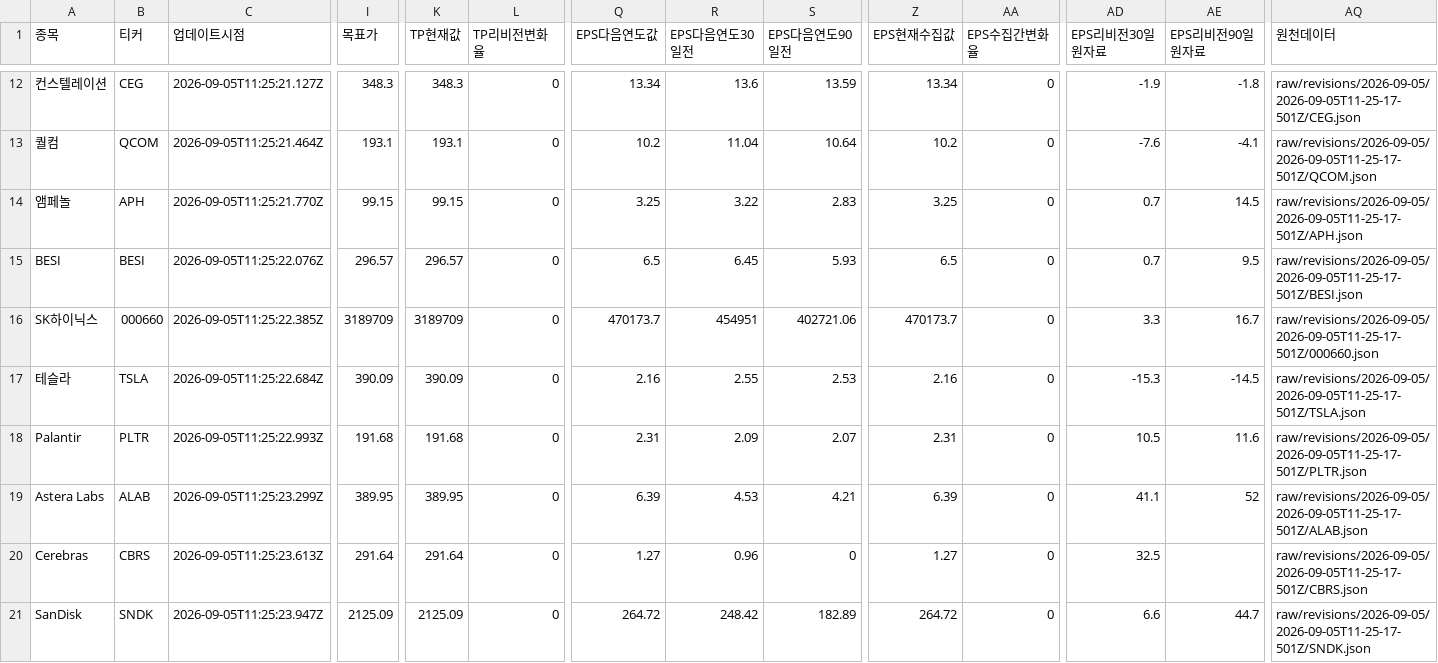
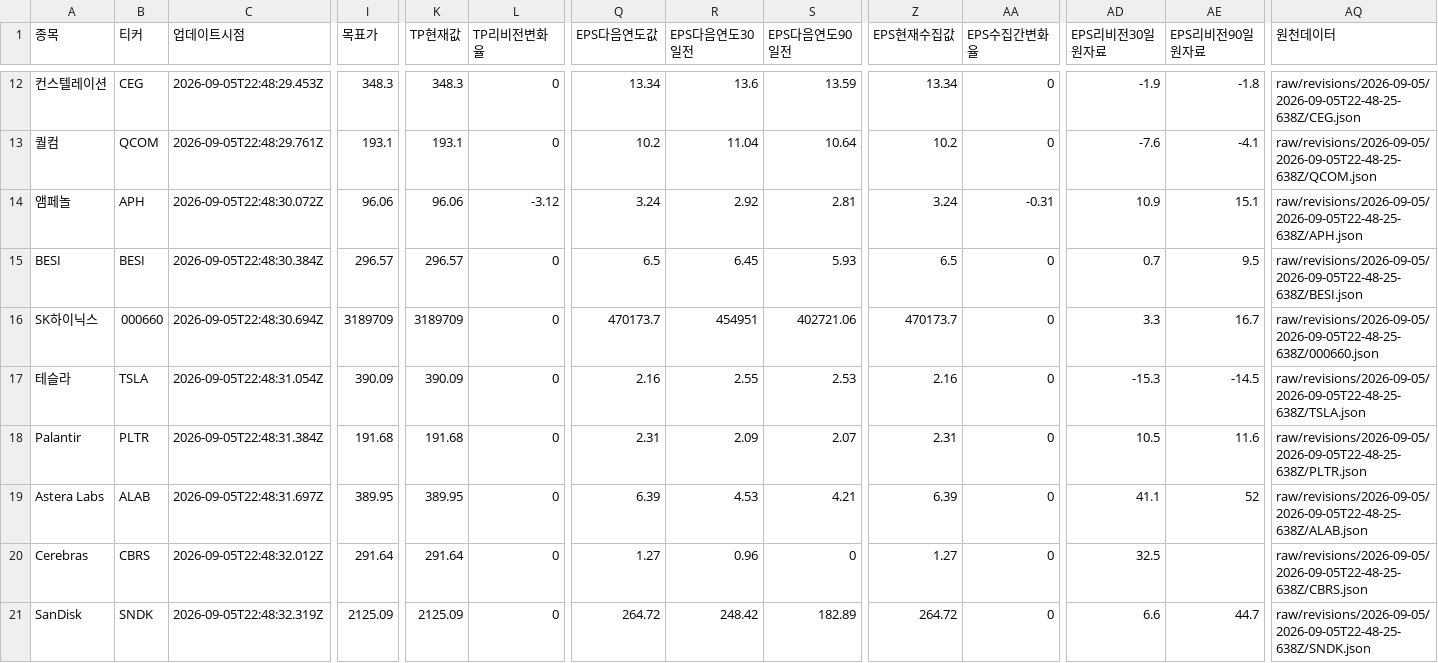
Before and after one commit to SimpleorNothing/ten-bagger, a CSV file: raw/revisions/latest.csv, drawn as a sheet; only a part is shown, gaps mark what is left out; the diff covers the shown part only; the diff names each change by its address in the sheet, - before the commit and + after, or states it on an @@ line.

Commit message:
chore: update market data + integrity-audited revisions (#1949)
Co-authored-by: github-actions[bot] <41898282+github-actions[bot]@users.noreply.github.com>

```diff
--- a/raw/revisions/latest.csv
+++ b/raw/revisions/latest.csv
-C12 (업데이트시점): 2026-09-05T11:25:21.127Z
+C12 (업데이트시점): 2026-09-05T22:48:29.453Z
-AQ12 (원천데이터): raw/revisions/2026-09-05/2026-09-05T11-25-17-501Z/CEG.json
+AQ12 (원천데이터): raw/revisions/2026-09-05/2026-09-05T22-48-25-638Z/CEG.json
-C13 (업데이트시점): 2026-09-05T11:25:21.464Z
+C13 (업데이트시점): 2026-09-05T22:48:29.761Z
-AQ13 (원천데이터): raw/revisions/2026-09-05/2026-09-05T11-25-17-501Z/QCOM.json
+AQ13 (원천데이터): raw/revisions/2026-09-05/2026-09-05T22-48-25-638Z/QCOM.json
-C14 (업데이트시점): 2026-09-05T11:25:21.770Z
+C14 (업데이트시점): 2026-09-05T22:48:30.072Z
-I14 (목표가): 99.15
+I14 (목표가): 96.06
-K14 (TP현재값): 99.15
+K14 (TP현재값): 96.06
-L14 (TP리비전변화율): 0
+L14 (TP리비전변화율): -3.12
-Q14 (EPS다음연도값): 3.25
+Q14 (EPS다음연도값): 3.24
-R14 (EPS다음연도30일전): 3.22
+R14 (EPS다음연도30일전): 2.92
-S14 (EPS다음연도90일전): 2.83
+S14 (EPS다음연도90일전): 2.81
-Z14 (EPS현재수집값): 3.25
+Z14 (EPS현재수집값): 3.24
-AA14 (EPS수집간변화율): 0
+AA14 (EPS수집간변화율): -0.31
-AD14 (EPS리비전30일원자료): 0.7
+AD14 (EPS리비전30일원자료): 10.9
-AE14 (EPS리비전90일원자료): 14.5
+AE14 (EPS리비전90일원자료): 15.1
-AQ14 (원천데이터): raw/revisions/2026-09-05/2026-09-05T11-25-17-501Z/APH.json
+AQ14 (원천데이터): raw/revisions/2026-09-05/2026-09-05T22-48-25-638Z/APH.json
-C15 (업데이트시점): 2026-09-05T11:25:22.076Z
+C15 (업데이트시점): 2026-09-05T22:48:30.384Z
-AQ15 (원천데이터): raw/revisions/2026-09-05/2026-09-05T11-25-17-501Z/BESI.json
+AQ15 (원천데이터): raw/revisions/2026-09-05/2026-09-05T22-48-25-638Z/BESI.json
-C16 (업데이트시점): 2026-09-05T11:25:22.385Z
+C16 (업데이트시점): 2026-09-05T22:48:30.694Z
-AQ16 (원천데이터): raw/revisions/2026-09-05/2026-09-05T11-25-17-501Z/000660.json
+AQ16 (원천데이터): raw/revisions/2026-09-05/2026-09-05T22-48-25-638Z/000660.json
-C17 (업데이트시점): 2026-09-05T11:25:22.684Z
+C17 (업데이트시점): 2026-09-05T22:48:31.054Z
-AQ17 (원천데이터): raw/revisions/2026-09-05/2026-09-05T11-25-17-501Z/TSLA.json
+AQ17 (원천데이터): raw/revisions/2026-09-05/2026-09-05T22-48-25-638Z/TSLA.json
-C18 (업데이트시점): 2026-09-05T11:25:22.993Z
+C18 (업데이트시점): 2026-09-05T22:48:31.384Z
-AQ18 (원천데이터): raw/revisions/2026-09-05/2026-09-05T11-25-17-501Z/PLTR.json
+AQ18 (원천데이터): raw/revisions/2026-09-05/2026-09-05T22-48-25-638Z/PLTR.json
-C19 (업데이트시점): 2026-09-05T11:25:23.299Z
+C19 (업데이트시점): 2026-09-05T22:48:31.697Z
-AQ19 (원천데이터): raw/revisions/2026-09-05/2026-09-05T11-25-17-501Z/ALAB.json
+AQ19 (원천데이터): raw/revisions/2026-09-05/2026-09-05T22-48-25-638Z/ALAB.json
-C20 (업데이트시점): 2026-09-05T11:25:23.613Z
+C20 (업데이트시점): 2026-09-05T22:48:32.012Z
-AQ20 (원천데이터): raw/revisions/2026-09-05/2026-09-05T11-25-17-501Z/CBRS.json
+AQ20 (원천데이터): raw/revisions/2026-09-05/2026-09-05T22-48-25-638Z/CBRS.json
-C21 (업데이트시점): 2026-09-05T11:25:23.947Z
+C21 (업데이트시점): 2026-09-05T22:48:32.319Z
-AQ21 (원천데이터): raw/revisions/2026-09-05/2026-09-05T11-25-17-501Z/SNDK.json
+AQ21 (원천데이터): raw/revisions/2026-09-05/2026-09-05T22-48-25-638Z/SNDK.json
```
Also changed, not shown: 73 edited cells elsewhere in this file, 34 other files.
